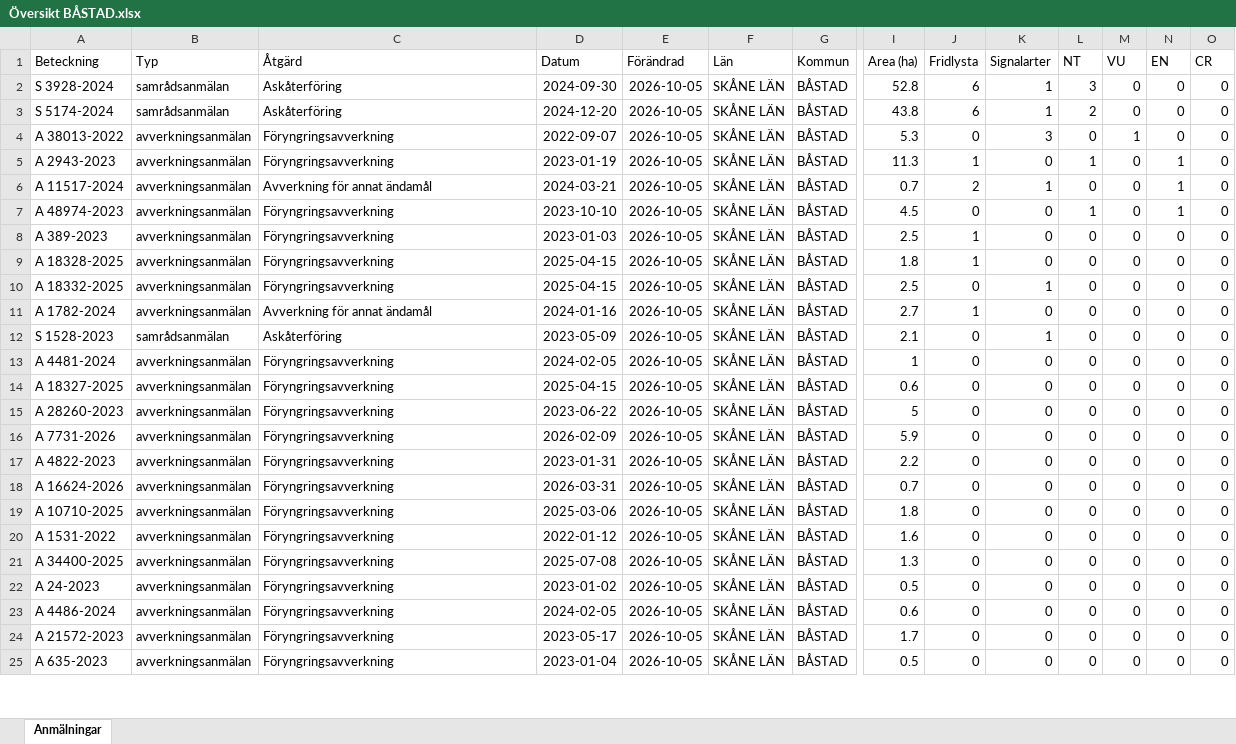
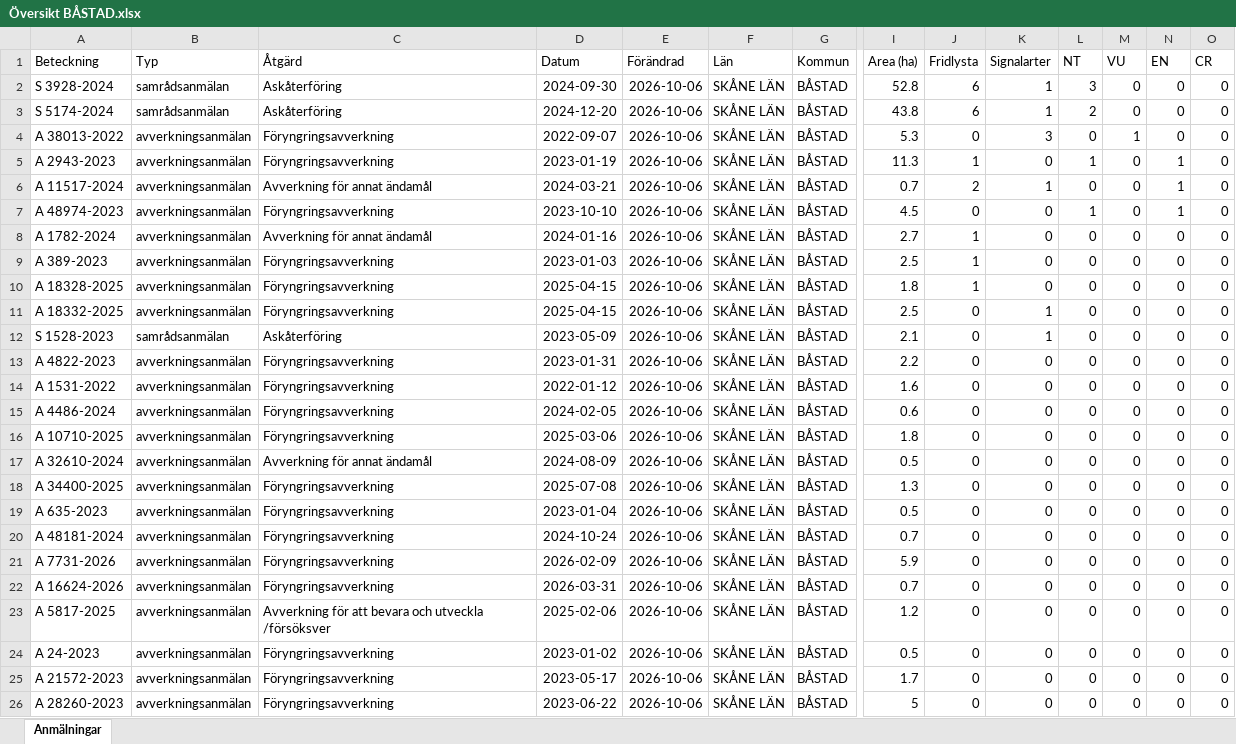
Before and after one commit to klasma/Logging_1278, an Excel workbook: Översikt BÅSTAD.xlsx, sheet Anmälningar, drawn as a sheet; only a part is shown, gaps mark what is left out; values as stored, in another font and other column widths than the file's, no borders; removed rows and columns are numbered as before the commit, all else as after; rows hold the shown columns only; the diff covers the shown part only; the diff names each change by its address in the sheet, - before the commit and + after, or states it on an @@ line.

```diff
--- a/Översikt BÅSTAD.xlsx (sheet Anmälningar)
+++ b/Översikt BÅSTAD.xlsx (sheet Anmälningar)
-E2:E7 (Förändrad): 2026-10-05
+E2:E7 (Förändrad): 2026-10-06
+row 8: A 1782-2024 | avverkningsanmälan | Avverkning för annat ändamål | 2024-01-16 | 2026-10-06 | SKÅNE LÄN | BÅSTAD | 2.7 | 1 | 0 | 0 | 0 | 0 | 0
-E9:E11 (Förändrad): 2026-10-05
+E9:E11 (Förändrad): 2026-10-06
-row 11: A 1782-2024 | avverkningsanmälan | Avverkning för annat ändamål | 2024-01-16 | 2026-10-05 | SKÅNE LÄN | BÅSTAD | 2.7 | 1 | 0 | 0 | 0 | 0 | 0
-E12 (Förändrad): 2026-10-05
+E12 (Förändrad): 2026-10-06
-row 13: A 4481-2024 | avverkningsanmälan | Föryngringsavverkning | 2024-02-05 | 2026-10-05 | SKÅNE LÄN | BÅSTAD | 1 | 0 | 0 | 0 | 0 | 0 | 0
-row 14: A 18327-2025 | avverkningsanmälan | Föryngringsavverkning | 2025-04-15 | 2026-10-05 | SKÅNE LÄN | BÅSTAD | 0.6 | 0 | 0 | 0 | 0 | 0 | 0
-row 15: A 28260-2023 | avverkningsanmälan | Föryngringsavverkning | 2023-06-22 | 2026-10-05 | SKÅNE LÄN | BÅSTAD | 5 | 0 | 0 | 0 | 0 | 0 | 0
-row 16: A 7731-2026 | avverkningsanmälan | Föryngringsavverkning | 2026-02-09 | 2026-10-05 | SKÅNE LÄN | BÅSTAD | 5.9 | 0 | 0 | 0 | 0 | 0 | 0
-E13:E14 (Förändrad): 2026-10-05
+E13:E14 (Förändrad): 2026-10-06
-A14 (Beteckning): A 16624-2026
+A14 (Beteckning): A 1531-2022
-D14 (Datum): 2026-03-31
+D14 (Datum): 2022-01-12
-I14 (Area (ha)): 0.7
+I14 (Area (ha)): 1.6
+row 15: A 4486-2024 | avverkningsanmälan | Föryngringsavverkning | 2024-02-05 | 2026-10-06 | SKÅNE LÄN | BÅSTAD | 0.6 | 0 | 0 | 0 | 0 | 0 | 0
-E16:E18 (Förändrad): 2026-10-05
+E16:E18 (Förändrad): 2026-10-06
-A17 (Beteckning): A 1531-2022
+A17 (Beteckning): A 32610-2024
-C17 (Åtgärd): Föryngringsavverkning
+C17 (Åtgärd): Avverkning för annat ändamål
-D17 (Datum): 2022-01-12
+D17 (Datum): 2024-08-09
-I17 (Area (ha)): 1.6
+I17 (Area (ha)): 0.5
+row 19: A 635-2023 | avverkningsanmälan | Föryngringsavverkning | 2023-01-04 | 2026-10-06 | SKÅNE LÄN | BÅSTAD | 0.5 | 0 | 0 | 0 | 0 | 0 | 0
+row 20: A 48181-2024 | avverkningsanmälan | Föryngringsavverkning | 2024-10-24 | 2026-10-06 | SKÅNE LÄN | BÅSTAD | 0.7 | 0 | 0 | 0 | 0 | 0 | 0
+row 21: A 7731-2026 | avverkningsanmälan | Föryngringsavverkning | 2026-02-09 | 2026-10-06 | SKÅNE LÄN | BÅSTAD | 5.9 | 0 | 0 | 0 | 0 | 0 | 0
+row 22: A 16624-2026 | avverkningsanmälan | Föryngringsavverkning | 2026-03-31 | 2026-10-06 | SKÅNE LÄN | BÅSTAD | 0.7 | 0 | 0 | 0 | 0 | 0 | 0
+row 23: A 5817-2025 | avverkningsanmälan | Avverkning för att bevara och utveckla /försöksver | 2025-02-06 | 2026-10-06 | SKÅNE LÄN | BÅSTAD | 1.2 | 0 | 0 | 0 | 0 | 0 | 0
-E24 (Förändrad): 2026-10-05
+E24 (Förändrad): 2026-10-06
-row 23: A 4486-2024 | avverkningsanmälan | Föryngringsavverkning | 2024-02-05 | 2026-10-05 | SKÅNE LÄN | BÅSTAD | 0.6 | 0 | 0 | 0 | 0 | 0 | 0
-E25:E26 (Förändrad): 2026-10-05
+E25:E26 (Förändrad): 2026-10-06
-A26 (Beteckning): A 635-2023
+A26 (Beteckning): A 28260-2023
-D26 (Datum): 2023-01-04
+D26 (Datum): 2023-06-22
-I26 (Area (ha)): 0.5
+I26 (Area (ha)): 5
```
Also changed, not shown: 1 removed row and 22 edited cells elsewhere in this sheet, artfynd/A 11517-2024 artfynd.xlsx, artfynd/A 1782-2024 artfynd.xlsx, 57 other files.
